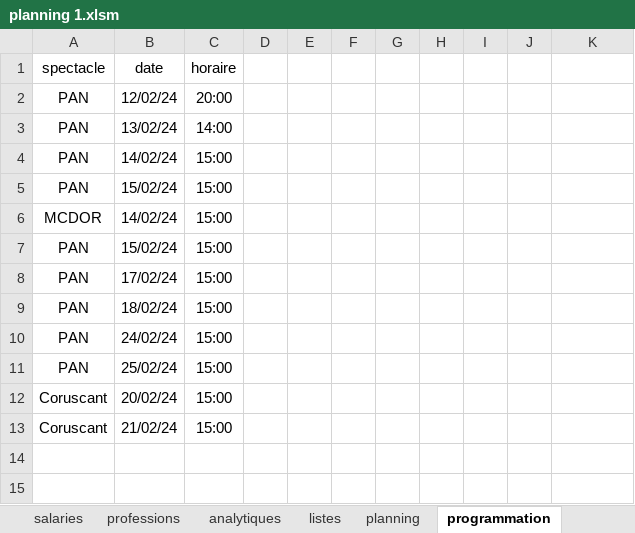
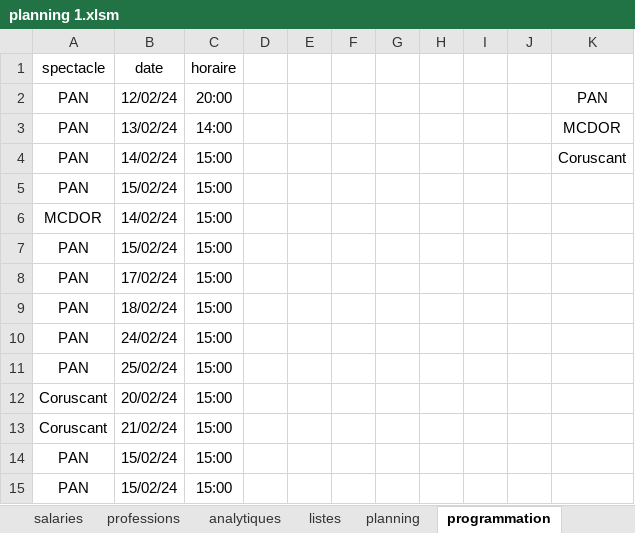
Before and after one commit to NicolasBordes/projets-vba, an Excel workbook: planning 1.xlsm, sheet programmation, drawn as a sheet; values as stored, in another font and other column widths than the file's, no borders; table styles not drawn; the diff names each change by its address in the sheet, - before the commit and + after, or states it on an @@ line.

```diff
--- a/planning 1.xlsm (sheet programmation)
+++ b/planning 1.xlsm (sheet programmation)
-K2: (empty)
+K2: PAN
-K3: (empty)
+K3: MCDOR
-K4: (empty)
+K4: Coruscant
+row 14: PAN | 15/02/24 | 15:00
+row 15: PAN | 15/02/24 | 15:00
```
Also changed, not shown: sheet planning.
